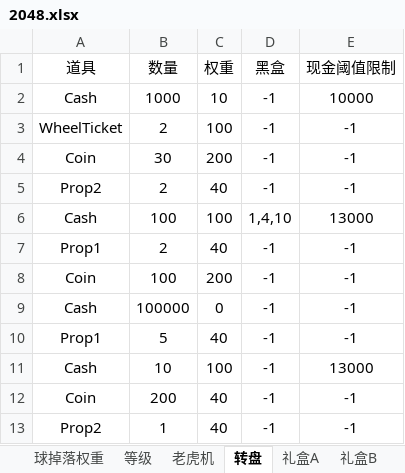
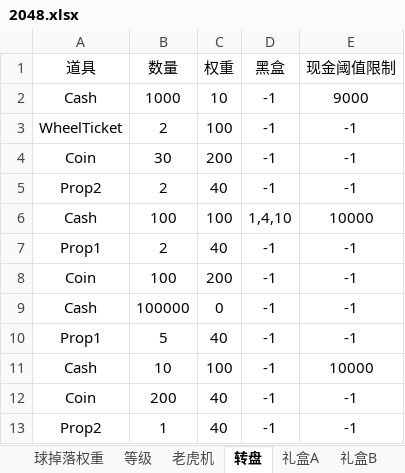
Before and after one commit to Yujilong/HiSpin, an Excel workbook: Assets/2048.xlsx, sheet 转盘, drawn as a sheet; values as stored, in another font and other column widths than the file's, no borders; the diff names each change by its address in the sheet, - before the commit and + after, or states it on an @@ line.

```diff
--- a/Assets/2048.xlsx (sheet 转盘)
+++ b/Assets/2048.xlsx (sheet 转盘)
-E2 (现金阈值限制): 10000
+E2 (现金阈值限制): 9000
-E6 (现金阈值限制): 13000
+E6 (现金阈值限制): 10000
-E11 (现金阈值限制): 13000
+E11 (现金阈值限制): 10000
```
Also changed, not shown: sheet 礼盒B, 5 other files.
